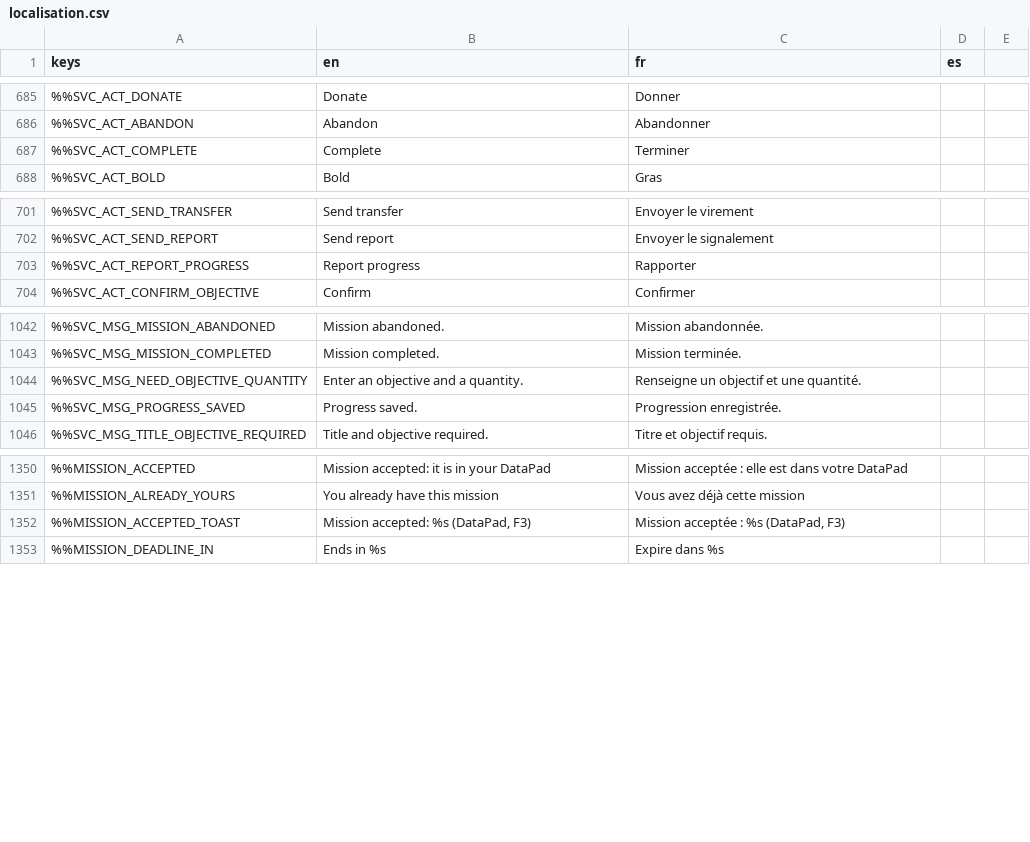
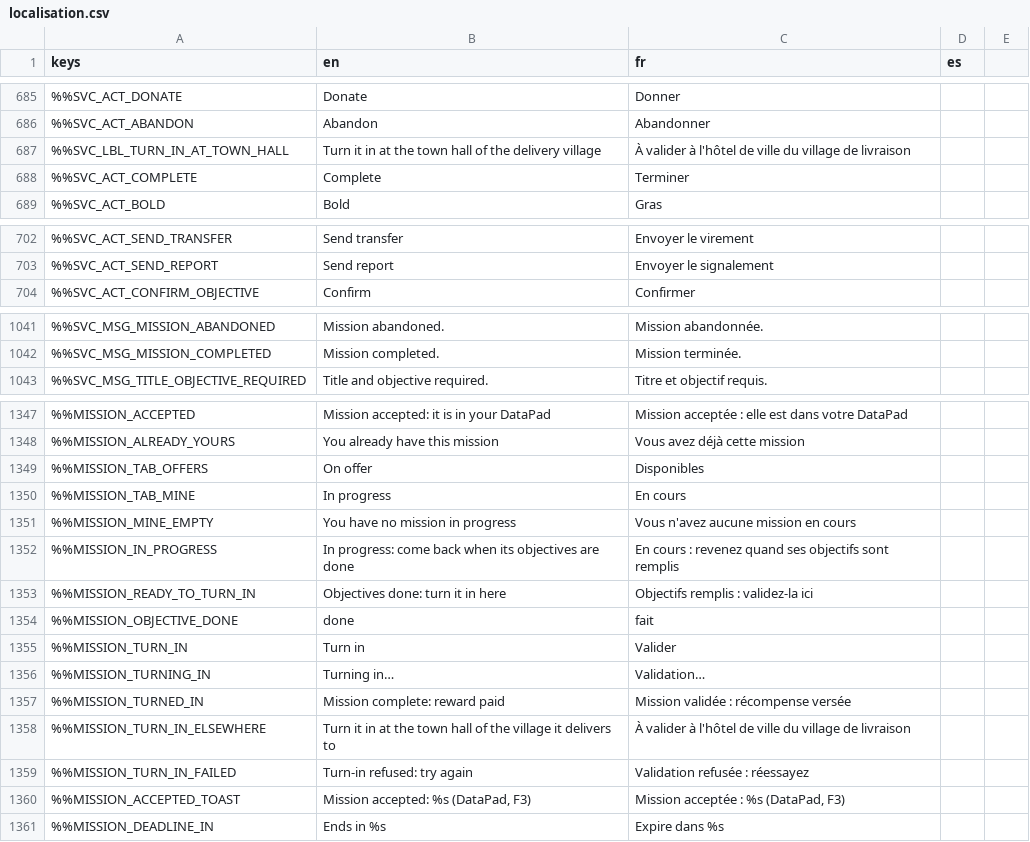
Before and after one commit to DyingStar-game/DyingStar, a CSV file: tools/localization/localisation.csv, drawn as a sheet; only a part is shown, gaps mark what is left out; removed rows and columns are numbered as before the commit, all else as after; the diff covers the shown part only; the diff names each change by its address in the sheet, - before the commit and + after, or states it on an @@ line.

Commit message:
feat(missions): turn missions in at a town hall kiosk, the DataPad consults
Validating a mission belongs to the town hall (team decision): the DataPad
completed any mission from anywhere, and offered a "report progress" row that
called a route the service never had.

- Kiosk: tabs On offer / In progress. A mission's sheet shows each objective's
  progress; once every required objective is done, TURN IN asks the game
  server (MissionTurnIn), which completes it under its service identity only
  for a player holding it, at a kiosk in the village it delivers to (the cargo
  depot behind the warehouse of its last warehouse objective, within 900 m).
- DataPad: missions are consulted. Available is hidden (offers are taken at a
  kiosk), the app opens on My missions; a mission turned in at a town hall
  shows where instead of Complete; the dead progress row is gone.

Tested in game: test mission taken at M0001, crate delivered, turned in at
the M0001 kiosk, reward paid.

```diff
--- a/tools/localization/localisation.csv
+++ b/tools/localization/localisation.csv
+row 687: %%SVC_LBL_TURN_IN_AT_TOWN_HALL | Turn it in at the town hall of the delivery village | À valider à l'hôtel de ville du village de livraison
-row 703: %%SVC_ACT_REPORT_PROGRESS | Report progress | Rapporter
-row 1044: %%SVC_MSG_NEED_OBJECTIVE_QUANTITY | Enter an objective and a quantity. | Renseigne un objectif et une quantité.
-row 1045: %%SVC_MSG_PROGRESS_SAVED | Progress saved. | Progression enregistrée.
+row 1349: %%MISSION_TAB_OFFERS | On offer | Disponibles
+row 1350: %%MISSION_TAB_MINE | In progress | En cours
+row 1351: %%MISSION_MINE_EMPTY | You have no mission in progress | Vous n'avez aucune mission en cours
+row 1352: %%MISSION_IN_PROGRESS | In progress: come back when its objectives are done | En cours : revenez quand ses objectifs sont remplis
+row 1353: %%MISSION_READY_TO_TURN_IN | Objectives done: turn it in here | Objectifs remplis : validez-la ici
+row 1354: %%MISSION_OBJECTIVE_DONE | done | fait
+row 1355: %%MISSION_TURN_IN | Turn in | Valider
+row 1356: %%MISSION_TURNING_IN | Turning in… | Validation…
+row 1357: %%MISSION_TURNED_IN | Mission complete: reward paid | Mission validée : récompense versée
+row 1358: %%MISSION_TURN_IN_ELSEWHERE | Turn it in at the town hall of the village it delivers to | À valider à l'hôtel de ville du village de livraison
+row 1359: %%MISSION_TURN_IN_FAILED | Turn-in refused: try again | Validation refusée : réessayez
```
Also changed, not shown: 1 removed row elsewhere in this file, 9 other files.
